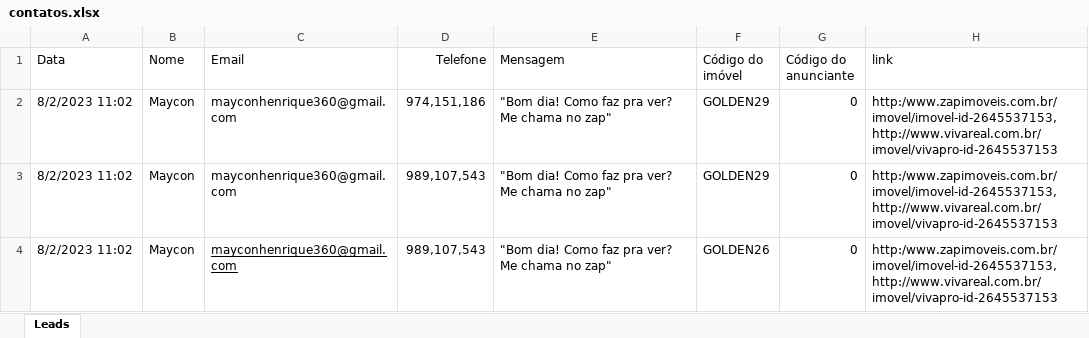
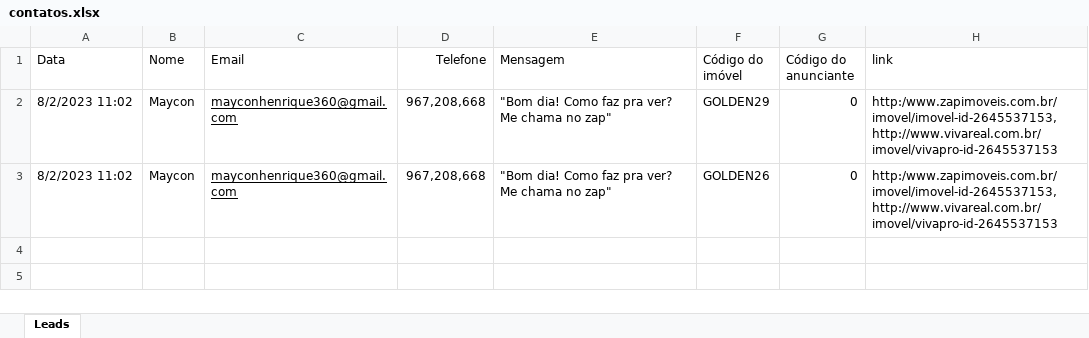
Before and after one commit to NeverDh/projetoesagua-main, an Excel workbook: contatos.xlsx, sheet Leads, drawn as a sheet; values as stored, in another font and other column widths than the file's, no borders; removed rows and columns are numbered as before the commit, all else as after; the diff names each change by its address in the sheet, - before the commit and + after, or states it on an @@ line.

```diff
--- a/contatos.xlsx (sheet Leads)
+++ b/contatos.xlsx (sheet Leads)
-C2 underline: off
+C2 underline: on
-D2 (Telefone): 974,151,186
+D2 (Telefone): 967,208,668
-row 3: 8/2/2023 11:02 | Maycon | mayconhenrique360@gmail.com | 989,107,543 | "Bom dia! Como faz pra ver? Me chama no zap" | GOLDEN29 | 0 | http:/www.zapimoveis.com.br/imovel/imovel-id-2645537153, http://www.vivareal.com.br/imovel/vivapro-id-2645537153
-D3 (Telefone): 989,107,543
+D3 (Telefone): 967,208,668
```
Also changed, not shown: contatos_checados.xlsx, 6 other files.
